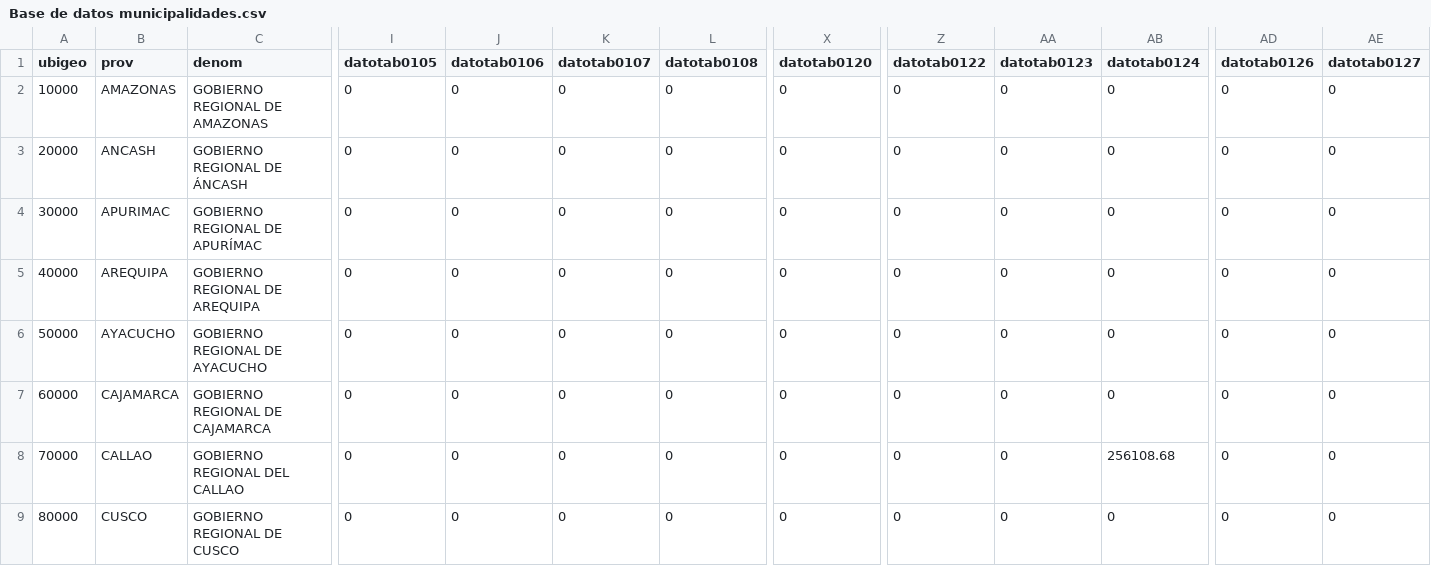
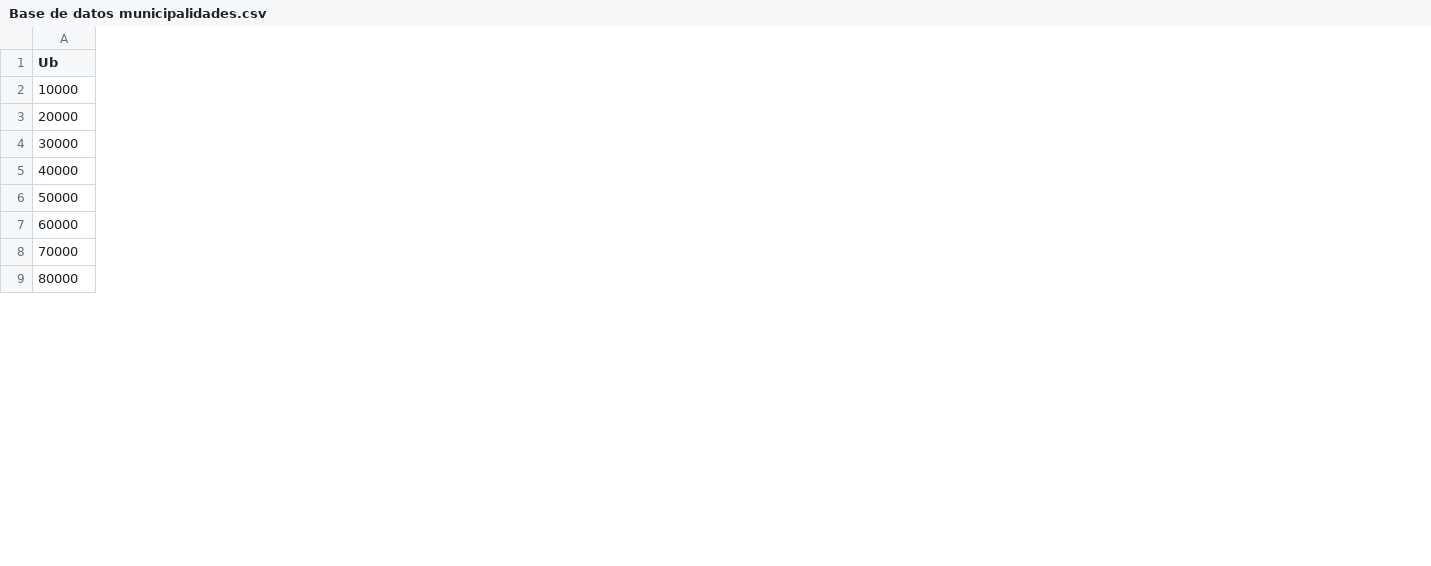
Before and after one commit to kristeldm/2024, a CSV file: Base de datos municipalidades.csv, drawn as a sheet; only a part is shown, gaps mark what is left out; the diff covers the shown part only; the diff names each change by its address in the sheet, - before the commit and + after, or states it on an @@ line.

Commit message:
Add files via upload

```diff
--- a/Base de datos municipalidades.csv
+++ b/Base de datos municipalidades.csv
-column B (prov), rows 2-9: AMAZONAS | ANCASH | APURIMAC | AREQUIPA | AYACUCHO | CAJAMARCA | CALLAO | CUSCO
-column C (denom), rows 2-9: GOBIERNO REGIONAL DE AMAZONAS | GOBIERNO REGIONAL DE ÁNCASH | GOBIERNO REGIONAL DE APURÍMAC | GOBIERNO REGIONAL DE AREQUIPA | GOBIERNO REGIONAL DE AYACUCHO | GOBIERNO REGIONAL DE CAJAMARCA | GOBIERNO REGIONAL DEL CALLAO | GOBIERNO REGIONAL DE CUSCO
-column I (datotab0105), rows 2-9: all 0
-column J (datotab0106), rows 2-9: all 0
-column K (datotab0107), rows 2-9: all 0
-column L (datotab0108), rows 2-9: all 0
-column X (datotab0120), rows 2-9: all 0
-column Z (datotab0122), rows 2-9: all 0
-column AA (datotab0123), rows 2-9: all 0
-column AB (datotab0124), rows 2-9: 0 | 0 | 0 | 0 | 0 | 0 | 256108.68 | 0
-column AD (datotab0126), rows 2-9: all 0
-column AE (datotab0127), rows 2-9: all 0
-A1: ubigeo
+A1: Ub
```
Also changed, not shown: 4 removed columns and 26 edited cells elsewhere in this file.
